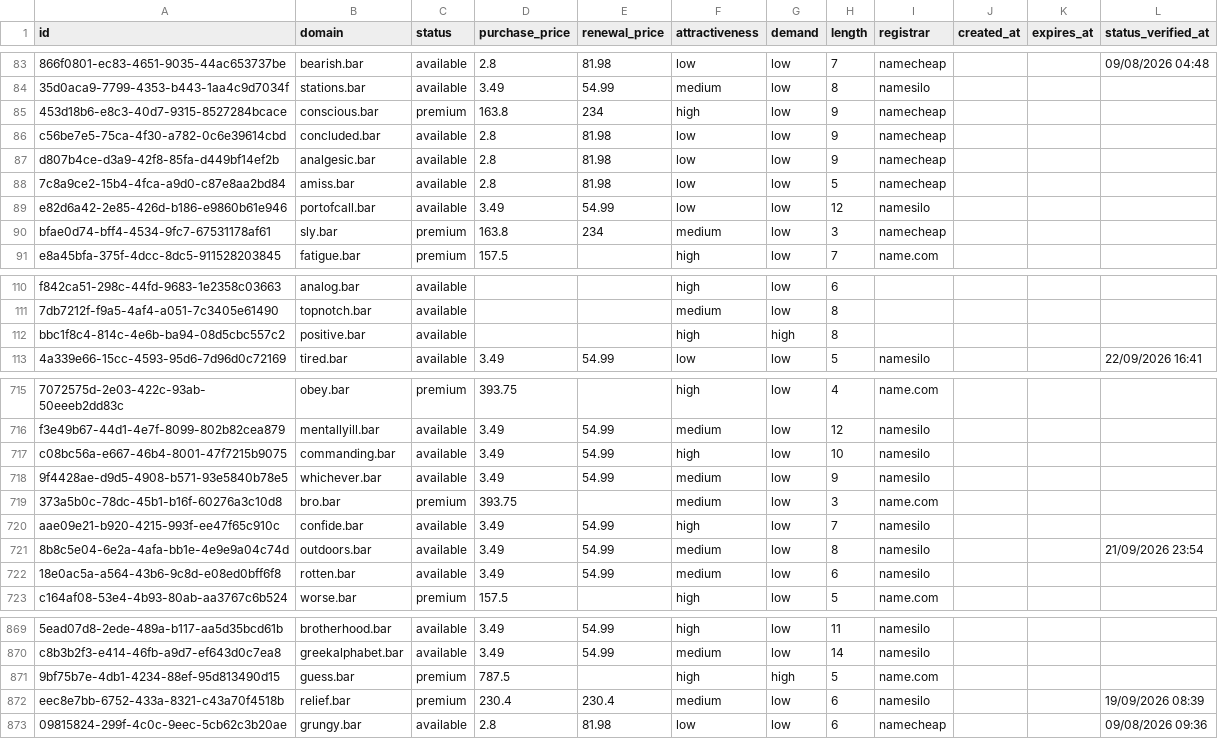
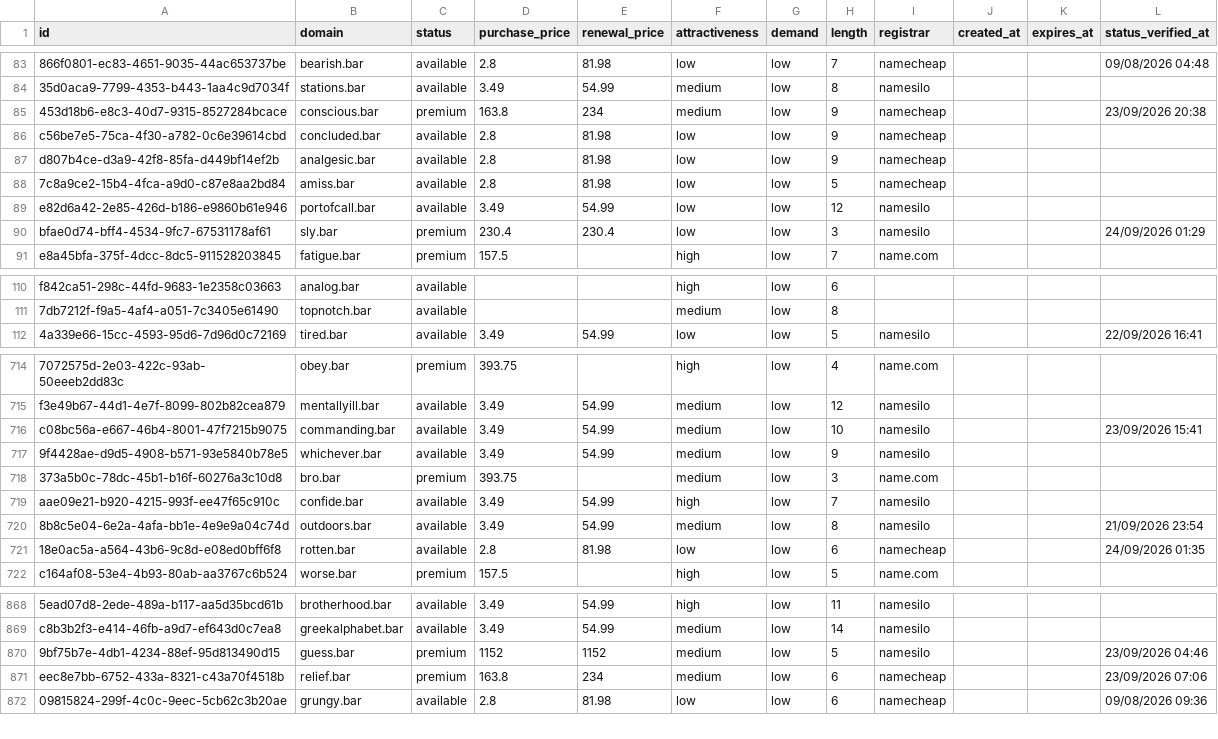
Before and after one commit to UniqueDomains/bar-oneword-domains, a CSV file: bar.csv, drawn as a sheet; only a part is shown, gaps mark what is left out; removed rows and columns are numbered as before the commit, all else as after; the diff covers the shown part only; the diff names each change by its address in the sheet, - before the commit and + after, or states it on an @@ line.

```diff
--- a/bar.csv
+++ b/bar.csv
-F85 (attractiveness): high
+F85 (attractiveness): medium
-L85 (status_verified_at): (empty)
+L85 (status_verified_at): 23/09/2026 20:38
-D90 (purchase_price): 163.8
+D90 (purchase_price): 230.4
-E90 (renewal_price): 234
+E90 (renewal_price): 230.4
-F90 (attractiveness): medium
+F90 (attractiveness): low
-I90 (registrar): namecheap
+I90 (registrar): namesilo
-L90 (status_verified_at): (empty)
+L90 (status_verified_at): 24/09/2026 01:29
-row 112: bbc1f8c4-814c-4e6b-ba94-08d5cbc557c2 | positive.bar | available |  |  | high | high | 8
-F716 (attractiveness): high
+F716 (attractiveness): medium
-L716 (status_verified_at): (empty)
+L716 (status_verified_at): 23/09/2026 15:41
-D721 (purchase_price): 3.49
+D721 (purchase_price): 2.8
-E721 (renewal_price): 54.99
+E721 (renewal_price): 81.98
-F721 (attractiveness): medium
+F721 (attractiveness): low
-I721 (registrar): namesilo
+I721 (registrar): namecheap
-L721 (status_verified_at): (empty)
+L721 (status_verified_at): 24/09/2026 01:35
-D870 (purchase_price): 787.5
+D870 (purchase_price): 1152
-E870 (renewal_price): (empty)
+E870 (renewal_price): 1152
-F870 (attractiveness): high
+F870 (attractiveness): medium
-G870 (demand): high
+G870 (demand): low
-I870 (registrar): name.com
+I870 (registrar): namesilo
-L870 (status_verified_at): (empty)
+L870 (status_verified_at): 23/09/2026 04:46
-D871 (purchase_price): 230.4
+D871 (purchase_price): 163.8
-E871 (renewal_price): 230.4
+E871 (renewal_price): 234
-I871 (registrar): namesilo
+I871 (registrar): namecheap
-L871 (status_verified_at): 19/09/2026 08:39
+L871 (status_verified_at): 23/09/2026 07:06
```
Also changed, not shown: 2 added rows, 1 removed row and 118 edited cells elsewhere in this file, 4 other files.
